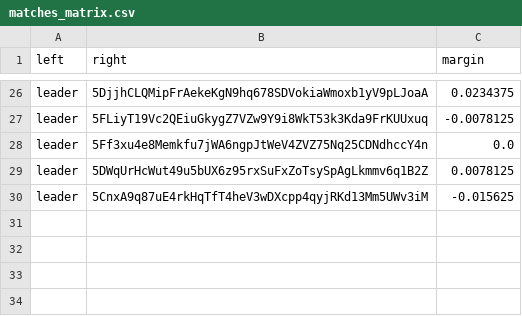
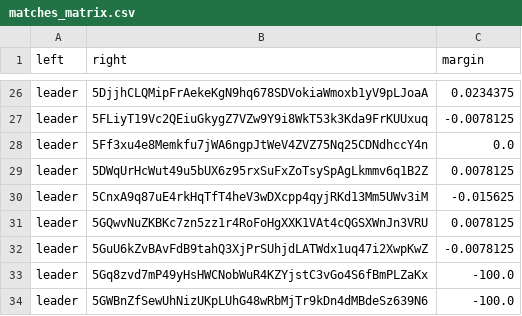
Before and after one commit to 404-Repo/404-competition-0, a CSV file: rounds/14/matches_matrix.csv, drawn as a sheet; only a part is shown, gaps mark what is left out; the diff names each change by its address in the sheet, - before the commit and + after, or states it on an @@ line.

Commit message:
Match report: leader vs 5DADu3QX3X Match report: leader vs 5GuU6kZvBA Update matches matrix for round 14

```diff
--- a/rounds/14/matches_matrix.csv
+++ b/rounds/14/matches_matrix.csv
+row 31: leader | 5GQwvNuZKBKc7zn5zz1r4RoFoHgXXK1VAt4cQGSXWnJn3VRU | 0.0078125
+row 32: leader | 5GuU6kZvBAvFdB9tahQ3XjPrSUhjdLATWdx1uq47i2XwpKwZ | -0.0078125
+row 33: leader | 5Gq8zvd7mP49yHsHWCNobWuR4KZYjstC3vGo4S6fBmPLZaKx | -100.0
+row 34: leader | 5GWBnZfSewUhNizUKpLUhG48wRbMjTr9kDn4dMBdeSz639N6 | -100.0
```
Also changed, not shown: 2 other files.
